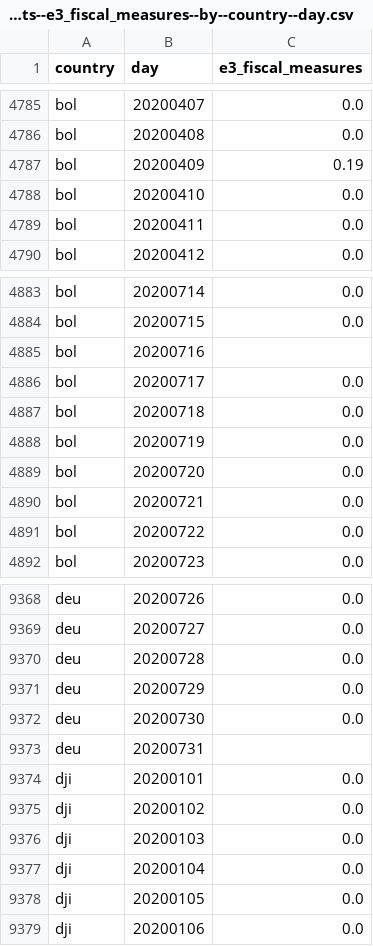
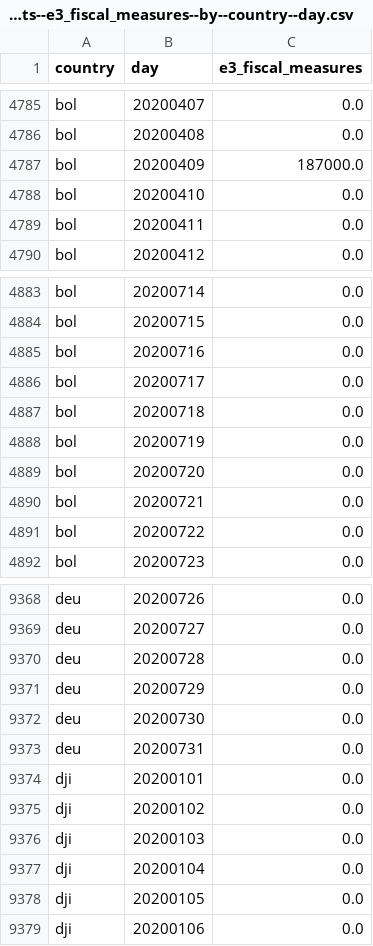
Before and after one commit to open-numbers/ddf--oxford--covid_government_response, a CSV file: ddf--datapoints--e3_fiscal_measures--by--country--day.csv, drawn as a sheet; only a part is shown, gaps mark what is left out.

Commit message:
auto generated dataset

```diff
--- a/ddf--datapoints--e3_fiscal_measures--by--country--day.csv
+++ b/ddf--datapoints--e3_fiscal_measures--by--country--day.csv
@@ -4786,3 +4786,3 @@ bol,20200407,0.0
 bol,20200408,0.0
-bol,20200409,0.19
+bol,20200409,187000.0
 bol,20200410,0.0
@@ -4884,3 +4884,3 @@ bol,20200714,0.0
 bol,20200715,0.0
-bol,20200716,
+bol,20200716,0.0
 bol,20200717,0.0
@@ -9372,3 +9372,3 @@ deu,20200729,0.0
 deu,20200730,0.0
-deu,20200731,
+deu,20200731,0.0
 dji,20200101,0.0
```
Also changed, not shown: ddf--datapoints--containment_health_index--by--country--day.csv, ddf--datapoints--government_response_index_for_display--by--country--day.csv, 27 other files.
